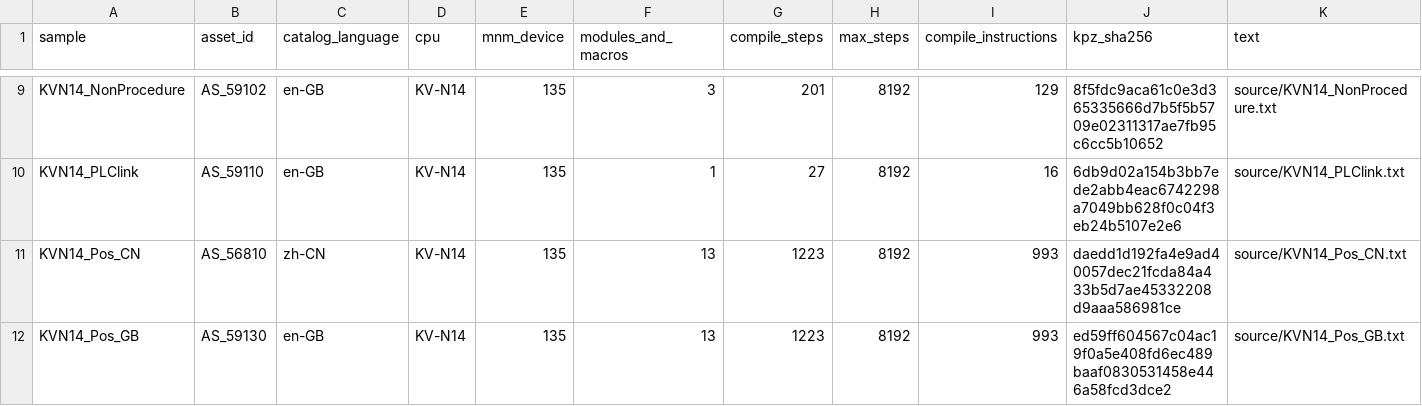
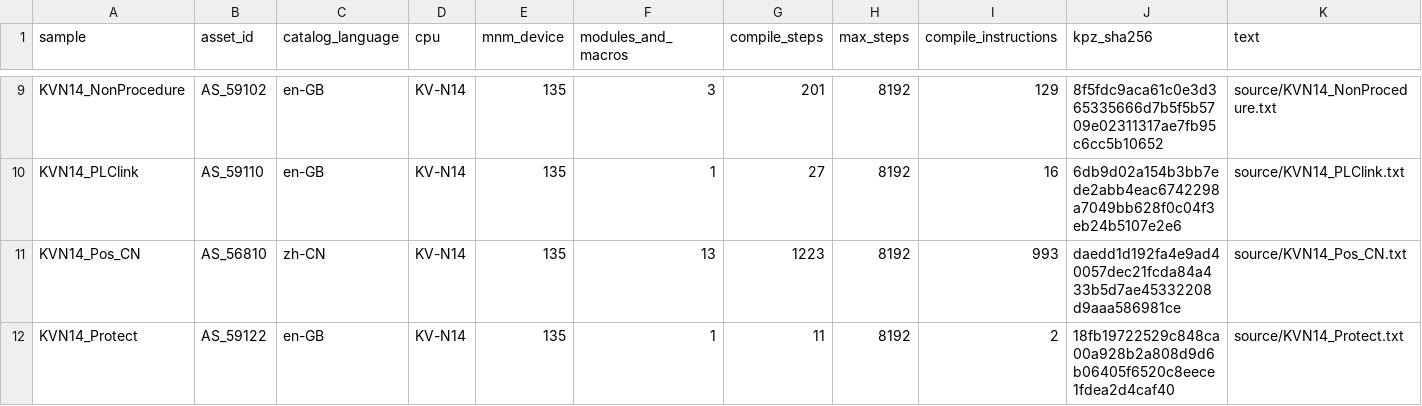
Before and after one commit to xxrust/KeyenceAgent, a TSV file: keyence-plc-programmer/references/nano-official-samples/verification.tsv, drawn as a sheet; only a part is shown, gaps mark what is left out; the shorter side is filled out with more unchanged rows; the diff covers the shown part only.

Commit message:
docs(nano): keep Simplified Chinese positioning samples

```diff
--- a/keyence-plc-programmer/references/nano-official-samples/verification.tsv
+++ b/keyence-plc-programmer/references/nano-official-samples/verification.tsv
@@ -11,2 +11 @@ KVN14_PLClink	AS_59110	en-GB	KV-N14	135	1	27	8192	16	6db9d02a154b3bb7ede2abb4eac
 KVN14_Pos_CN	AS_56810	zh-CN	KV-N14	135	13	1223	8192	993	daedd1d192fa4e9ad40057dec21fcda84a433b5d7ae45332208d9aaa586981ce	source/KVN14_Pos_CN.txt
-KVN14_Pos_GB	AS_59130	en-GB	KV-N14	135	13	1223	8192	993	ed59ff604567c04ac19f0a5e408fd6ec489baaf0830531458e446a58fcd3dce2	source/KVN14_Pos_GB.txt
```
Also changed, not shown: 7 removed rows elsewhere in this file, 11 other files.
